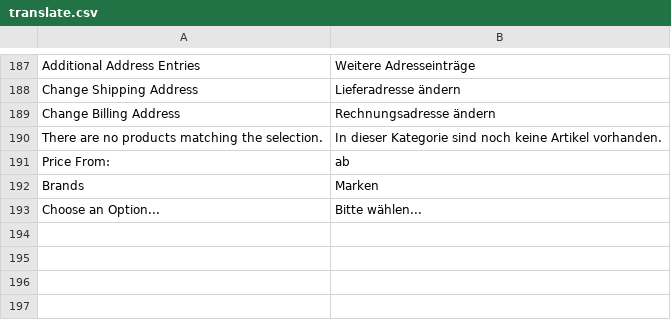
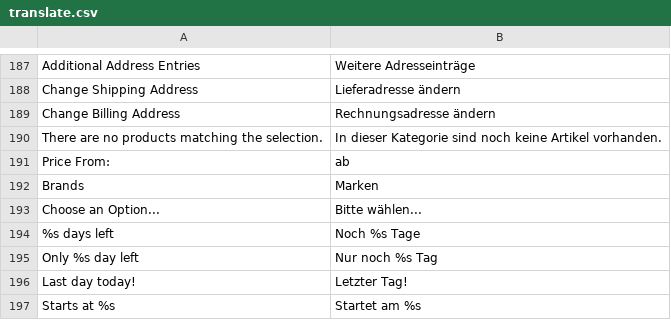
Before and after one commit to dennisniederrainer/horsy-frontend, a CSV file: app/design/frontend/rwd/horsebrands/locale/de_DE/translate.csv, drawn as a sheet; only a part is shown, gaps mark what is left out.

```diff
--- a/app/design/frontend/rwd/horsebrands/locale/de_DE/translate.csv
+++ b/app/design/frontend/rwd/horsebrands/locale/de_DE/translate.csv
@@ -193 +193,5 @@
 "Choose an Option...","Bitte wählen..."
+"%s days left","Noch %s Tage"
+"Only %s day left","Nur noch %s Tag"
+"Last day today!","Letzter Tag!"
+"Starts at %s","Startet am %s"
```
Also changed, not shown: 6 other files.
